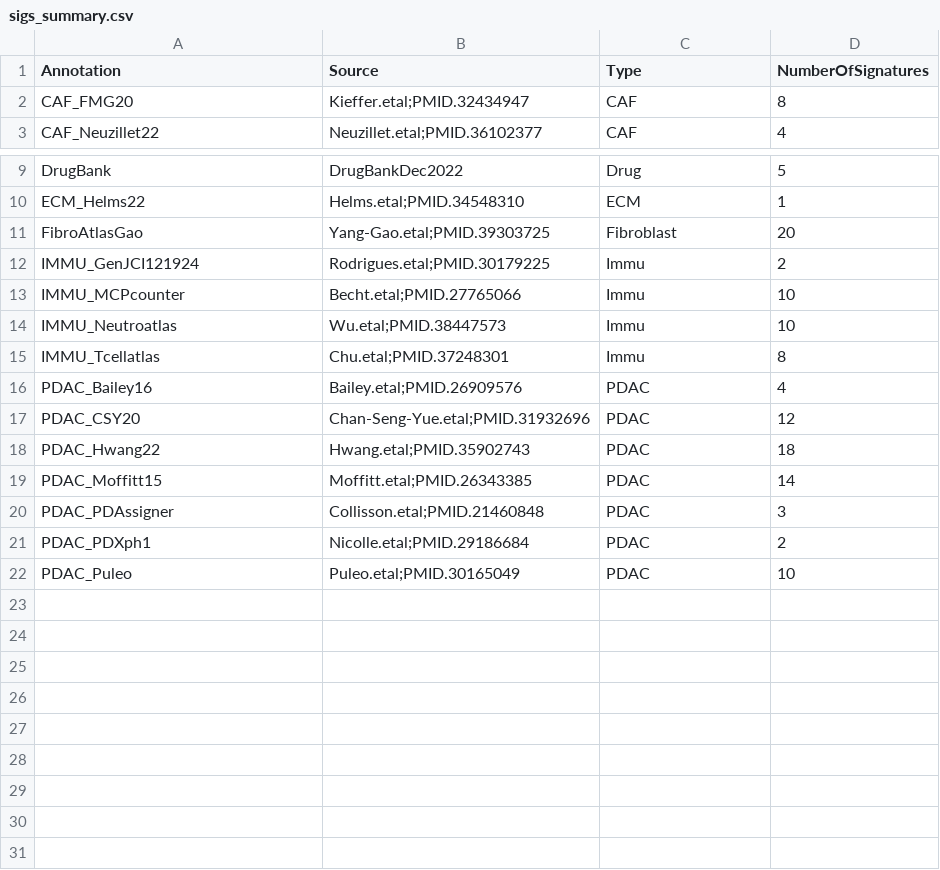
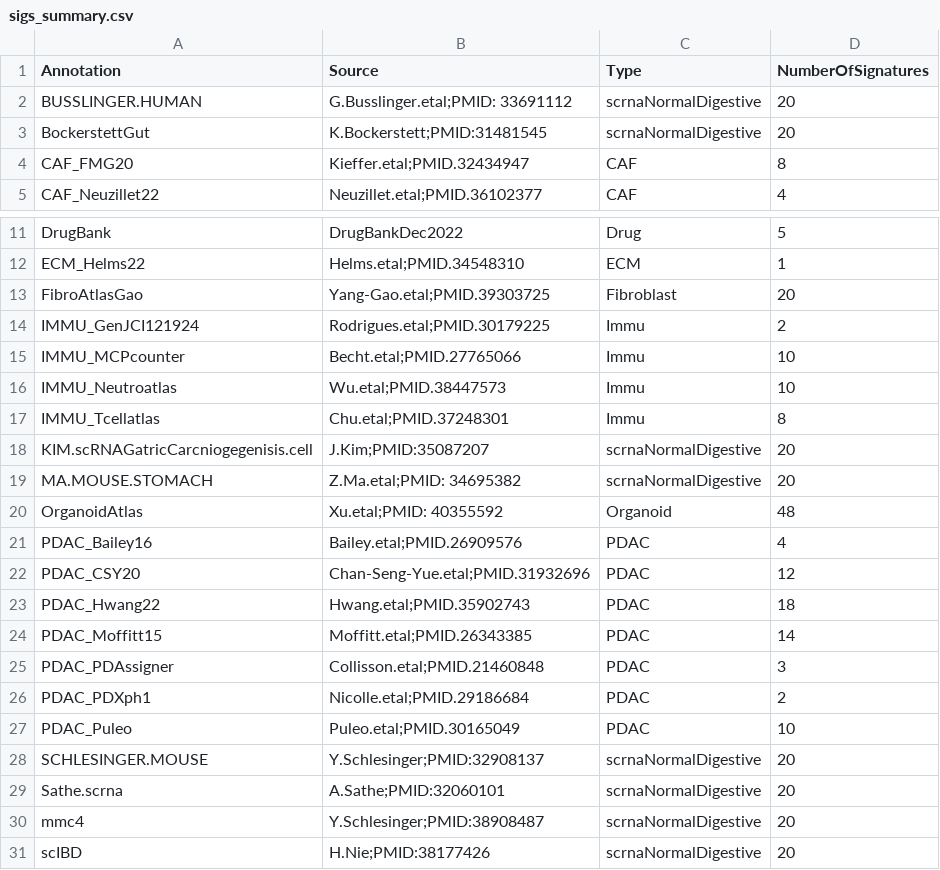
Before and after one commit to GeNeHetX/CancerRNASig, a CSV file: data-raw/sigs_summary.csv, drawn as a sheet; only a part is shown, gaps mark what is left out; the diff names each change by its address in the sheet, - before the commit and + after, or states it on an @@ line.

Commit message:
Ajout des datasets de Camille + atlas organoides

```diff
--- a/data-raw/sigs_summary.csv
+++ b/data-raw/sigs_summary.csv
+row 2: BUSSLINGER.HUMAN | G.Busslinger.etal;PMID: 33691112 | scrnaNormalDigestive | 20
+row 3: BockerstettGut | K.Bockerstett;PMID:31481545 | scrnaNormalDigestive | 20
+row 18: KIM.scRNAGatricCarcniogegenisis.cell | J.Kim;PMID:35087207 | scrnaNormalDigestive | 20
+row 19: MA.MOUSE.STOMACH | Z.Ma.etal;PMID: 34695382 | scrnaNormalDigestive | 20
+row 20: OrganoidAtlas | Xu.etal;PMID: 40355592 | Organoid | 48
+row 28: SCHLESINGER.MOUSE | Y.Schlesinger;PMID:32908137 | scrnaNormalDigestive | 20
+row 29: Sathe.scrna | A.Sathe;PMID:32060101 | scrnaNormalDigestive | 20
+row 30: mmc4 | Y.Schlesinger;PMID:38908487 | scrnaNormalDigestive | 20
+row 31: scIBD | H.Nie;PMID:38177426 | scrnaNormalDigestive | 20
```
Also changed, not shown: 6 other files.
